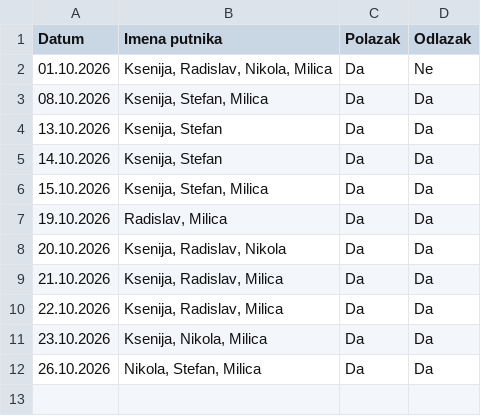
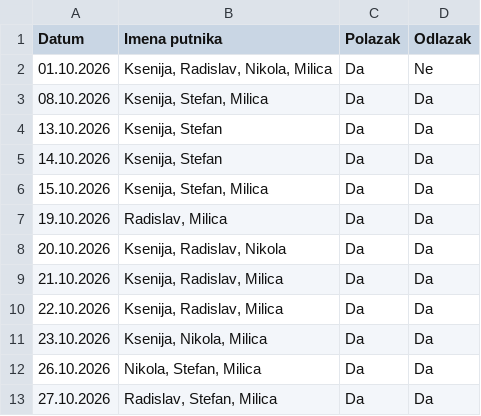
Before and after one commit to GeorgeTheGallant/TravelMB, a CSV file: baza.csv, drawn as a sheet; the diff names each change by its address in the sheet, - before the commit and + after, or states it on an @@ line.

Commit message:
Automatsko osvežavanje baze putnika

```diff
--- a/baza.csv
+++ b/baza.csv
+row 13: 27.10.2026 | Radislav, Stefan, Milica | Da | Da
```
